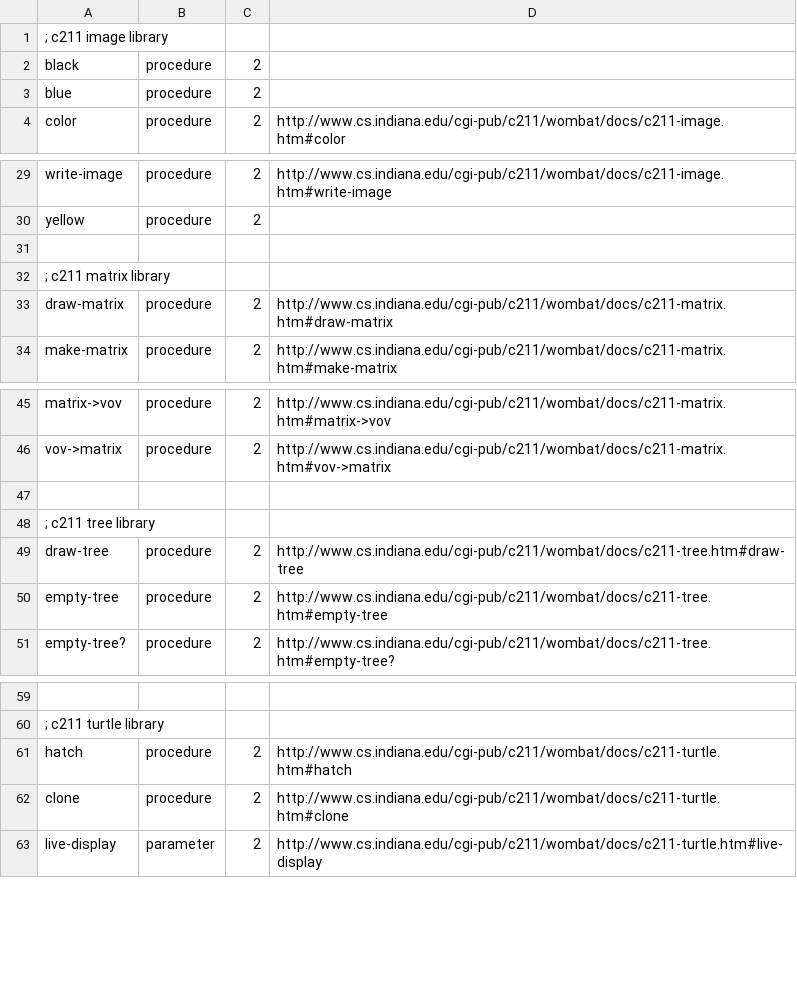
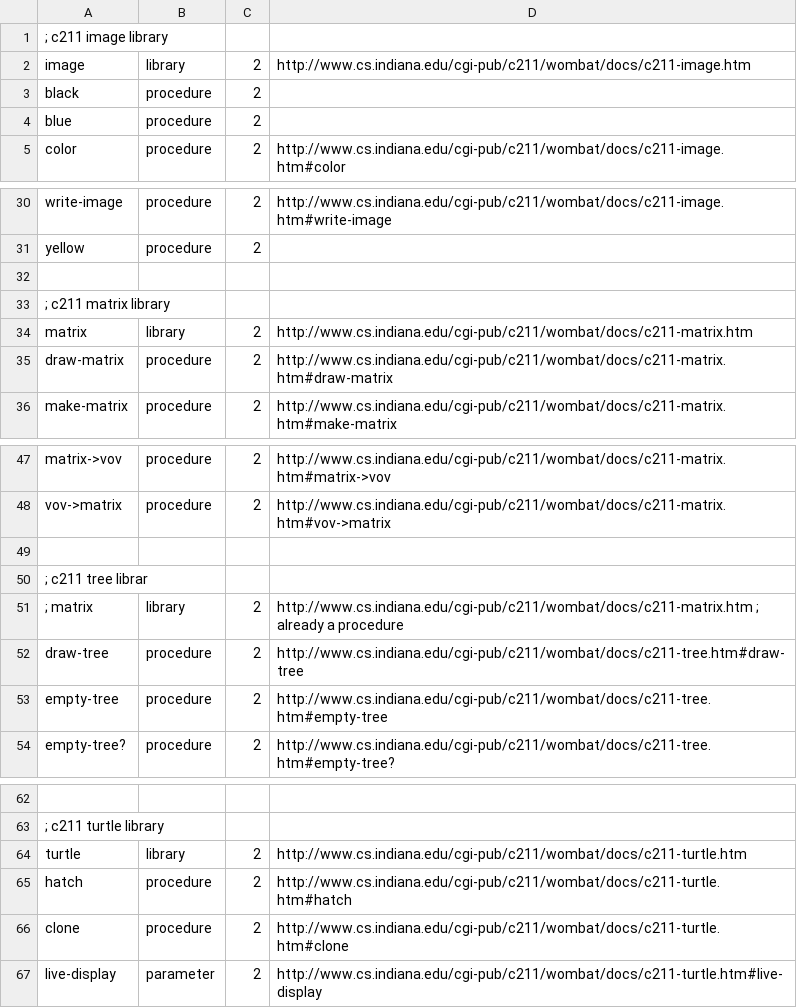
Before and after one commit to jpverkamp/wombat-ide, a CSV file: ide/lib/syntax.csv, drawn as a sheet; only a part is shown, gaps mark what is left out; addresses are those after the commit; the diff names each change by its address in the sheet, - before the commit and + after, or states it on an @@ line.

Commit message:
Fix for Issue 188, add F1 to library names

```diff
--- a/ide/lib/syntax.csv
+++ b/ide/lib/syntax.csv
+row 2: image | library | 2 | http://www.cs.indiana.edu/cgi-pub/c211/wombat/docs/c211-image.htm
+row 34: matrix | library | 2 | http://www.cs.indiana.edu/cgi-pub/c211/wombat/docs/c211-matrix.htm
-A50: ; c211 tree library
+A50: ; c211 tree librar
+row 51: ; matrix | library | 2 | http://www.cs.indiana.edu/cgi-pub/c211/wombat/docs/c211-matrix.htm ; already a procedure
+row 64: turtle | library | 2 | http://www.cs.indiana.edu/cgi-pub/c211/wombat/docs/c211-turtle.htm
```
